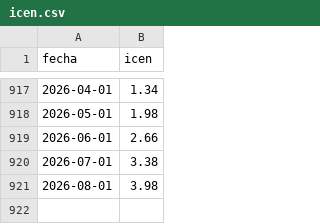
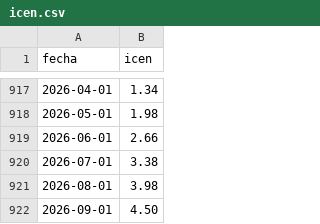
Before and after one commit to andresffigueroaa-blip/ensoperu, a CSV file: sitio/datos/indices/icen.csv, drawn as a sheet; only a part is shown, gaps mark what is left out; the diff names each change by its address in the sheet, - before the commit and + after, or states it on an @@ line.

Commit message:
datos: actualización automática 2026-11-05

```diff
--- a/sitio/datos/indices/icen.csv
+++ b/sitio/datos/indices/icen.csv
+row 922: 2026-09-01 | 4.50
```
Also changed, not shown: 10 other files.
